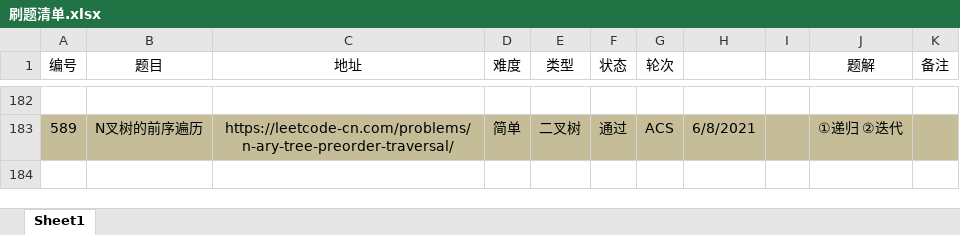
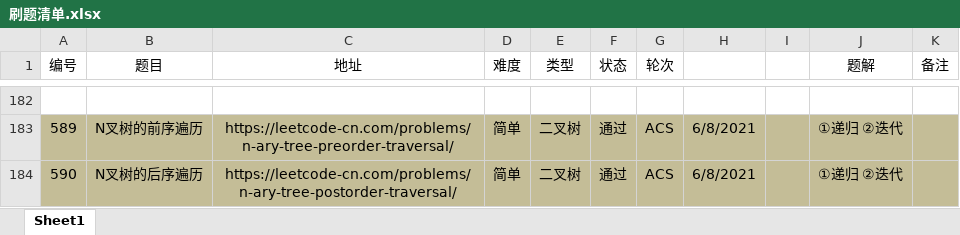
Before and after one commit to moonspiritacm/Leetcode-Java, an Excel workbook: notes/刷题清单.xlsx, sheet Sheet1, drawn as a sheet; only a part is shown, gaps mark what is left out; values as stored, in another font and other column widths than the file's, no borders; the diff names each change by its address in the sheet, - before the commit and + after, or states it on an @@ line.

Commit message:
Problem 0590 ACS

```diff
--- a/notes/刷题清单.xlsx (sheet Sheet1)
+++ b/notes/刷题清单.xlsx (sheet Sheet1)
+row 184: 590 | N叉树的后序遍历 | https://leetcode-cn.com/problems/n-ary-tree-postorder-traversal/ | 简单 | 二叉树 | 通过 | ACS | 6/8/2021 |  | ①递归 ②迭代
```
Also changed, not shown: 3 other files.
